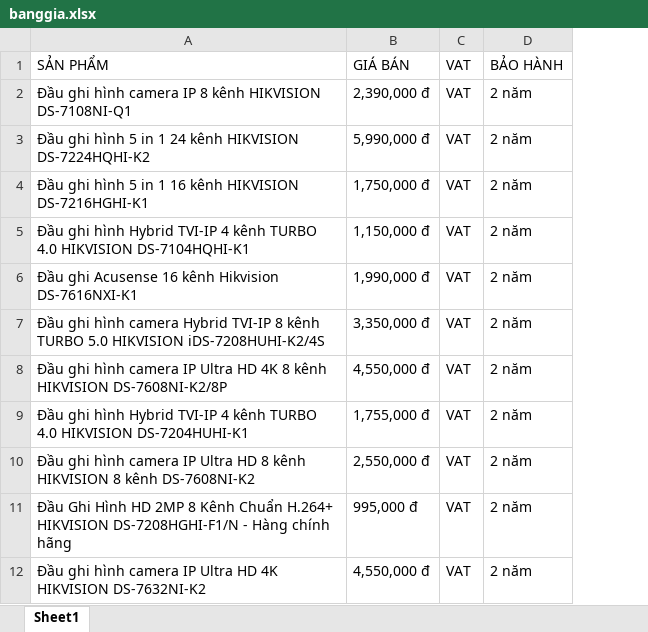
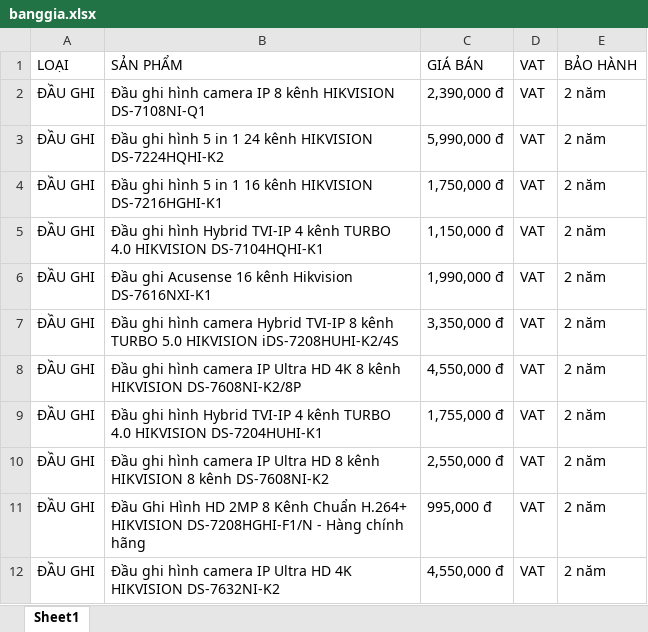
Before and after one commit to nghungthien/bang-gia-linh-kien, an Excel workbook: banggia.xlsx, sheet Sheet1, drawn as a sheet; only a part is shown; values as stored, in another font and other column widths than the file's, no borders; the diff names each change by its address in the sheet, - before the commit and + after, or states it on an @@ line.

Commit message:
Add files via upload

```diff
--- a/banggia.xlsx (sheet Sheet1)
+++ b/banggia.xlsx (sheet Sheet1)
+column A, rows 1-12: LOẠI | ĐẦU GHI | ĐẦU GHI | ĐẦU GHI | ĐẦU GHI | ĐẦU GHI | ĐẦU GHI | ĐẦU GHI | ĐẦU GHI | ĐẦU GHI | ĐẦU GHI | ĐẦU GHI
```
